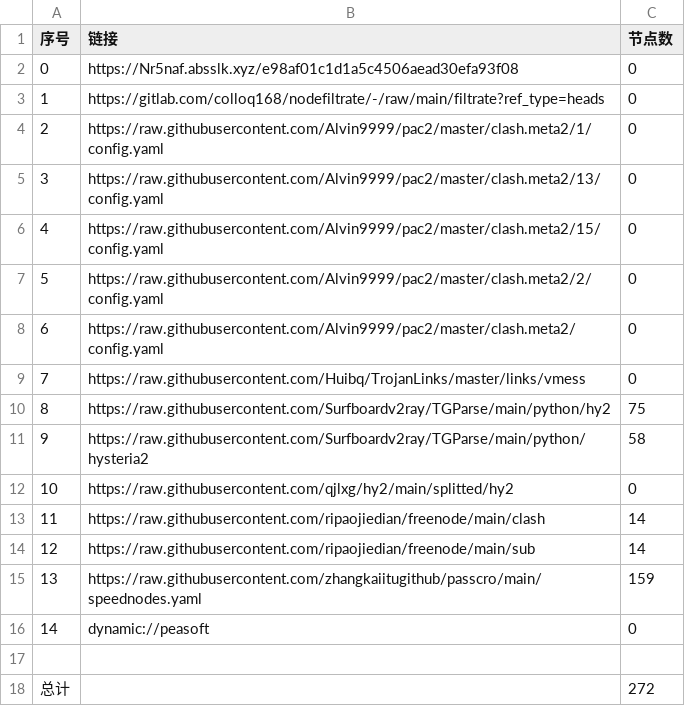
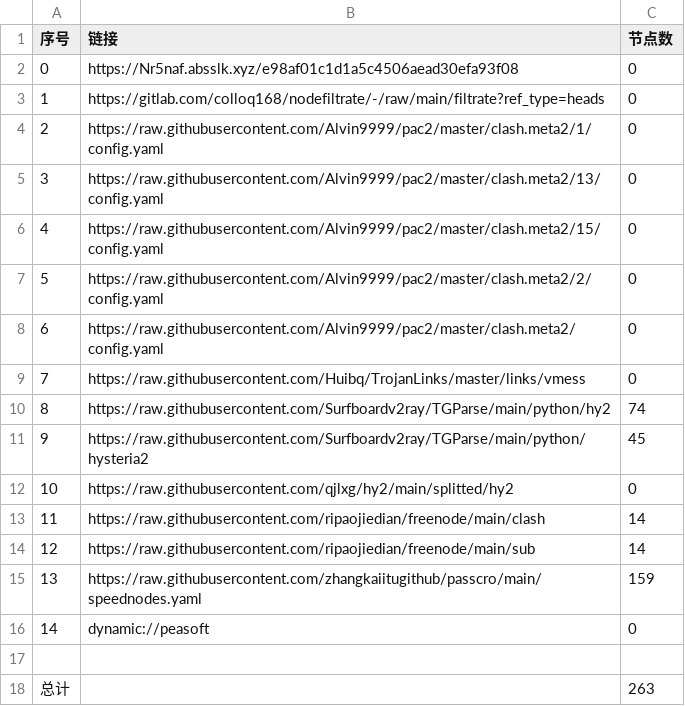
Before and after one commit to hua9898998/mycookie, a CSV file: list_result.csv, drawn as a sheet.

```diff
--- a/list_result.csv
+++ b/list_result.csv
@@ -9,4 +9,4 @@
 7,https://raw.githubusercontent.com/Huibq/TrojanLinks/master/links/vmess,0
-8,https://raw.githubusercontent.com/Surfboardv2ray/TGParse/main/python/hy2,75
-9,https://raw.githubusercontent.com/Surfboardv2ray/TGParse/main/python/hysteria2,58
+8,https://raw.githubusercontent.com/Surfboardv2ray/TGParse/main/python/hy2,74
+9,https://raw.githubusercontent.com/Surfboardv2ray/TGParse/main/python/hysteria2,45
 10,https://raw.githubusercontent.com/qjlxg/hy2/main/splitted/hy2,0
@@ -17,2 +17,2 @@
 
-总计,,272
+总计,,263
```
Also changed, not shown: 6 other files.
